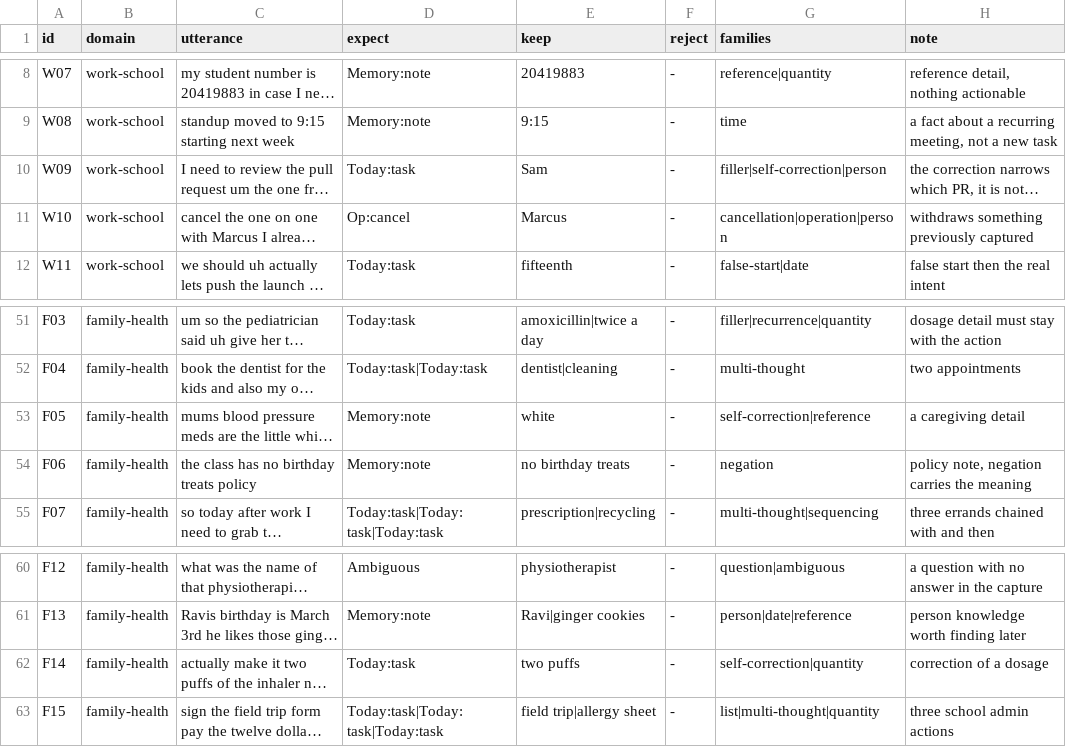
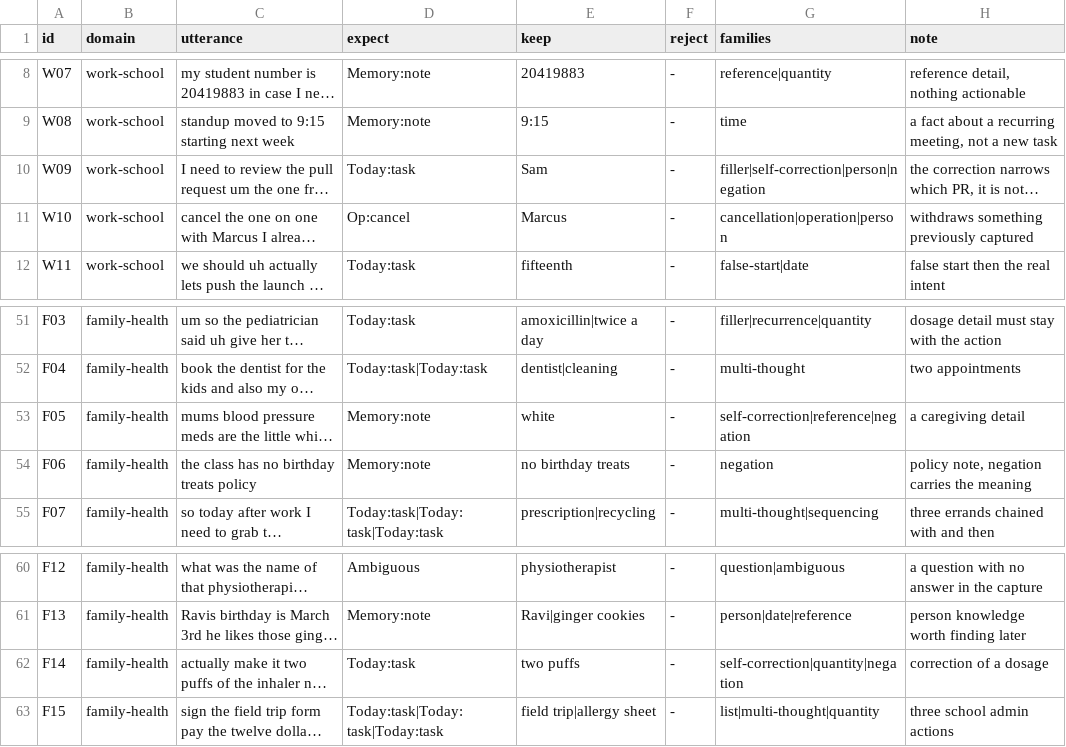
Before and after one commit to CalvinSalsali04/speak-it, a TSV file: Tools/CorpusRunner/everyday/everyday.tsv, drawn as a sheet; only a part is shown, gaps mark what is left out; long unchanged cells end in …; the diff names each change by its address in the sheet, - before the commit and + after, or states it on an @@ line.

```diff
--- a/Tools/CorpusRunner/everyday/everyday.tsv
+++ b/Tools/CorpusRunner/everyday/everyday.tsv
-G10 (families): filler|self-correction|person
+G10 (families): filler|self-correction|person|negation
-G53 (families): self-correction|reference
+G53 (families): self-correction|reference|negation
-G62 (families): self-correction|quantity
+G62 (families): self-correction|quantity|negation
```
Also changed, not shown: Tools/CorpusRunner/adversarial/adversarial.tsv, 1 other file.
